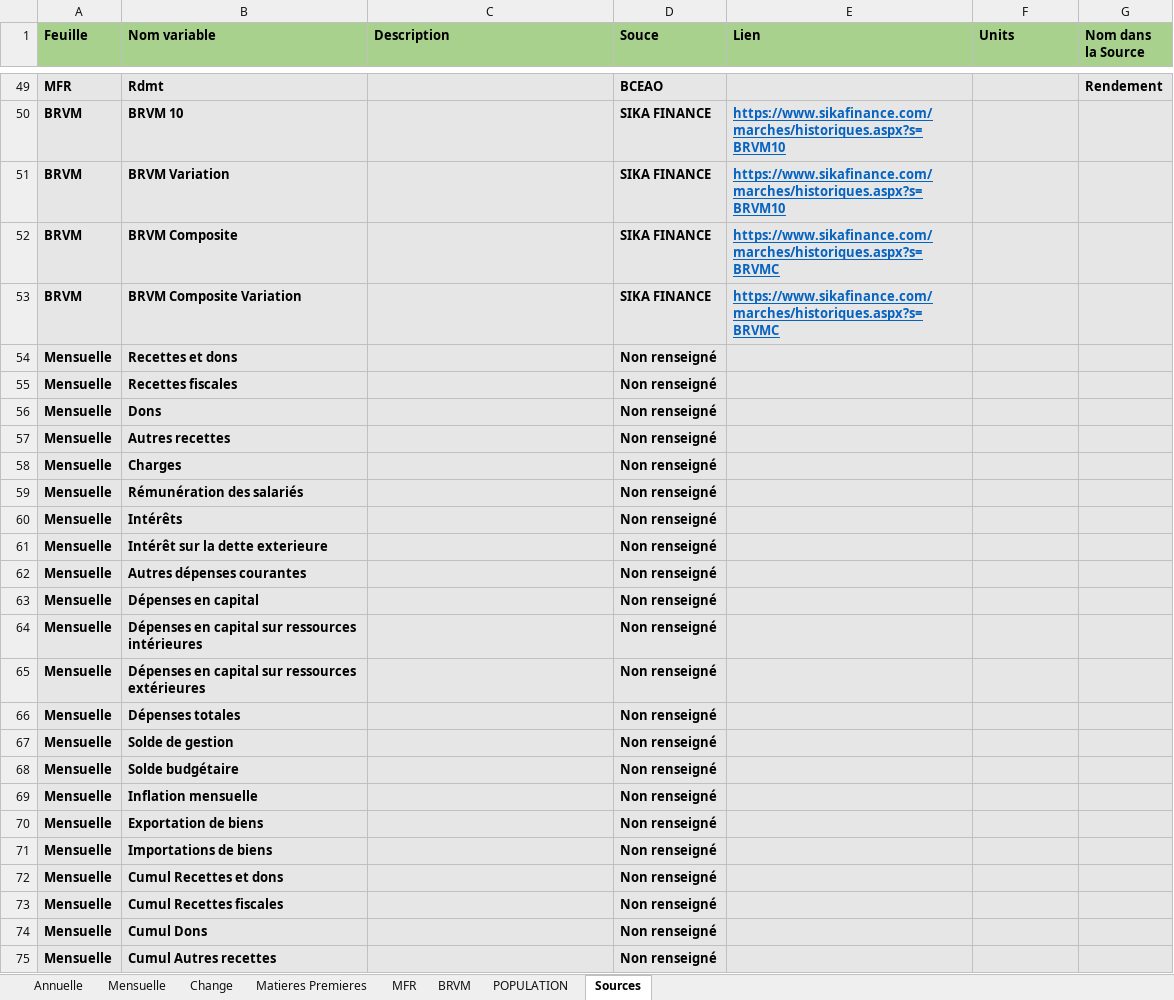
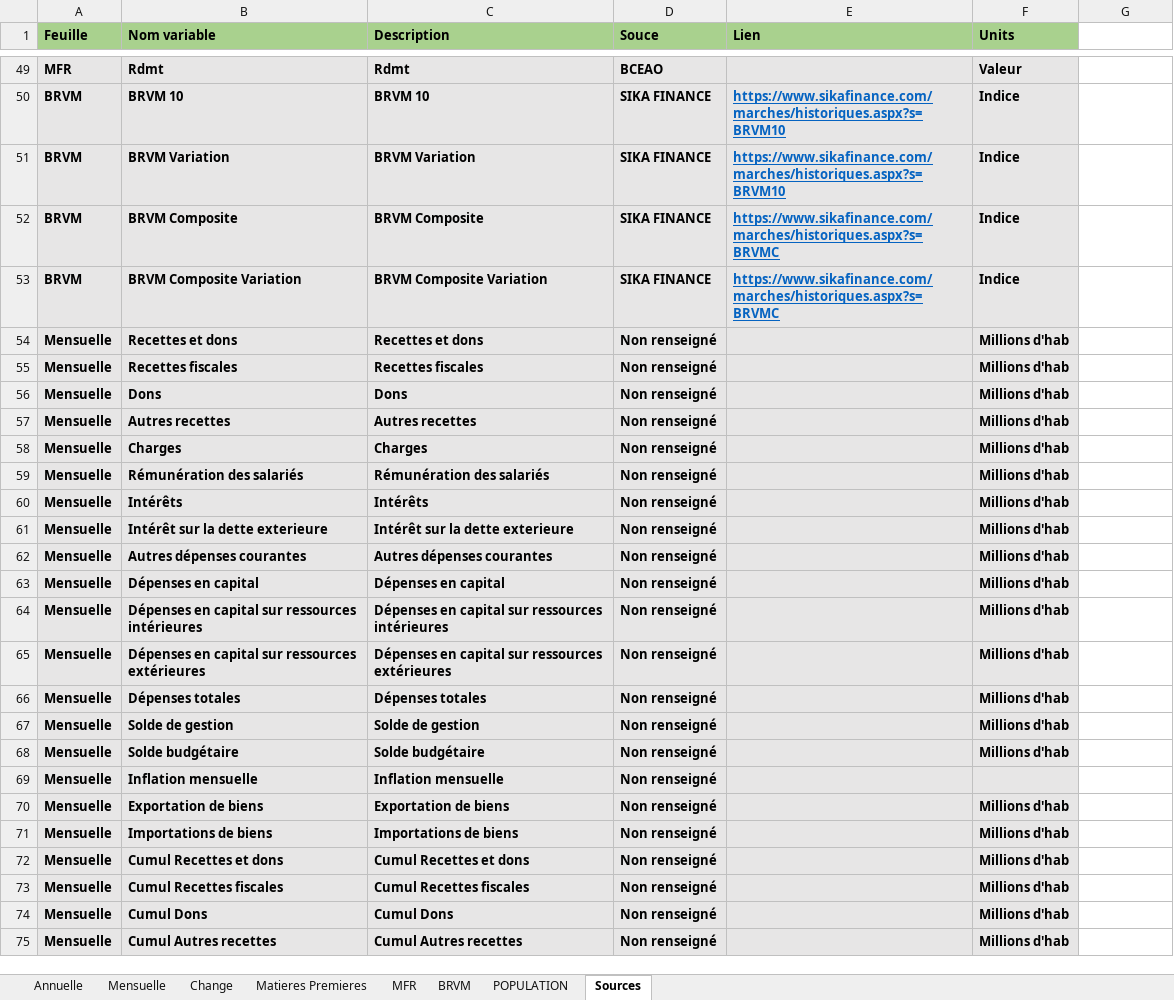
Before and after one commit to Yandeen/Yandeen.github.io, an Excel workbook: Indicateurs.xlsx, sheet Sources, drawn as a sheet; only a part is shown, gaps mark what is left out; values as stored, in another font and other column widths than the file's, no borders; conditional formats not drawn; the diff covers the shown part only; the diff names each change by its address in the sheet, - before the commit and + after, or states it on an @@ line.

```diff
--- a/Indicateurs.xlsx (sheet Sources)
+++ b/Indicateurs.xlsx (sheet Sources)
-G1: Nom dans la Source
+G1: (empty)
-G1 fill: #A9D18E
+G1 fill: none
-C49 (Description): (empty)
+C49 (Description): Rdmt
-F49 (Units): (empty)
+F49 (Units): Valeur
-G49:G75 fill: #E7E6E6
+G49:G75 fill: none
-G49: Rendement
+G49: (empty)
-C50 (Description): (empty)
+C50 (Description): BRVM 10
-F50:F53 (Units): (empty)
+F50:F53 (Units): Indice
-C51 (Description): (empty)
+C51 (Description): BRVM Variation
-C52 (Description): (empty)
+C52 (Description): BRVM Composite
-C53 (Description): (empty)
+C53 (Description): BRVM Composite Variation
-C54 (Description): (empty)
+C54 (Description): Recettes et dons
-F54:F68 (Units): (empty)
+F54:F68 (Units): Millions d'hab
-C55 (Description): (empty)
+C55 (Description): Recettes fiscales
-C56 (Description): (empty)
+C56 (Description): Dons
-C57 (Description): (empty)
+C57 (Description): Autres recettes
-C58 (Description): (empty)
+C58 (Description): Charges
-C59 (Description): (empty)
+C59 (Description): Rémunération des salariés
-C60 (Description): (empty)
+C60 (Description): Intérêts
-C61 (Description): (empty)
+C61 (Description): Intérêt sur la dette exterieure
-C62 (Description): (empty)
+C62 (Description): Autres dépenses courantes
-C63 (Description): (empty)
+C63 (Description): Dépenses en capital
-C64 (Description): (empty)
+C64 (Description): Dépenses en capital sur ressources intérieures
-C65 (Description): (empty)
+C65 (Description): Dépenses en capital sur ressources extérieures
-C66 (Description): (empty)
+C66 (Description): Dépenses totales
-C67 (Description): (empty)
+C67 (Description): Solde de gestion
-C68 (Description): (empty)
+C68 (Description): Solde budgétaire
-C69 (Description): (empty)
+C69 (Description): Inflation mensuelle
-C70 (Description): (empty)
+C70 (Description): Exportation de biens
-F70:F75 (Units): (empty)
+F70:F75 (Units): Millions d'hab
-C71 (Description): (empty)
+C71 (Description): Importations de biens
-C72 (Description): (empty)
+C72 (Description): Cumul Recettes et dons
-C73 (Description): (empty)
+C73 (Description): Cumul Recettes fiscales
-C74 (Description): (empty)
+C74 (Description): Cumul Dons
-C75 (Description): (empty)
+C75 (Description): Cumul Autres recettes
```
Also changed, not shown: 121 edited cells and cell formats elsewhere in this sheet, 1 other file.
